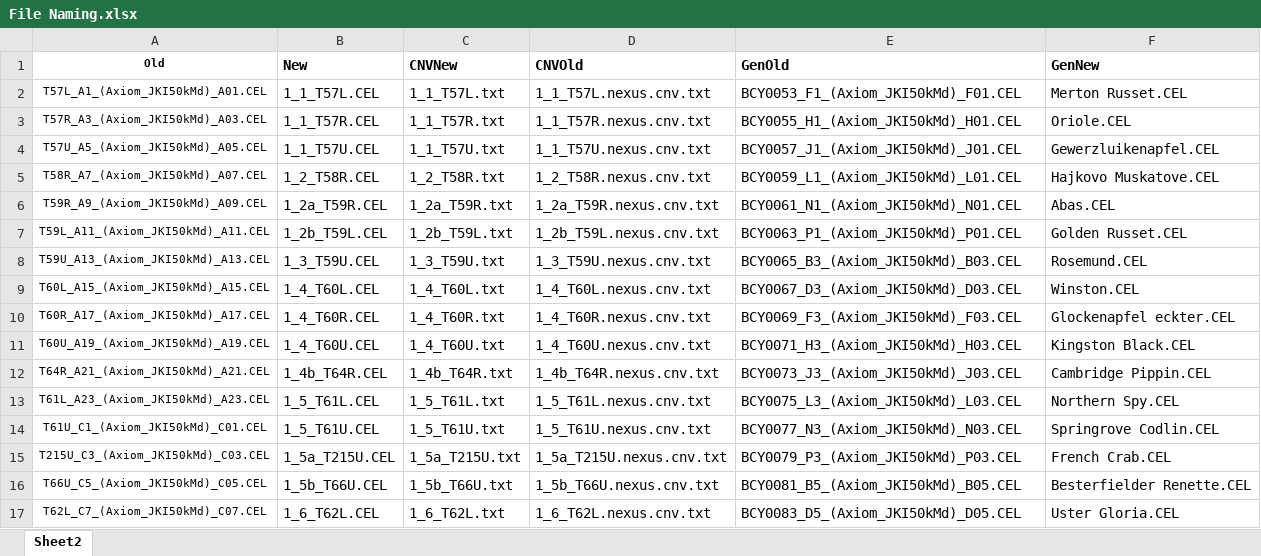
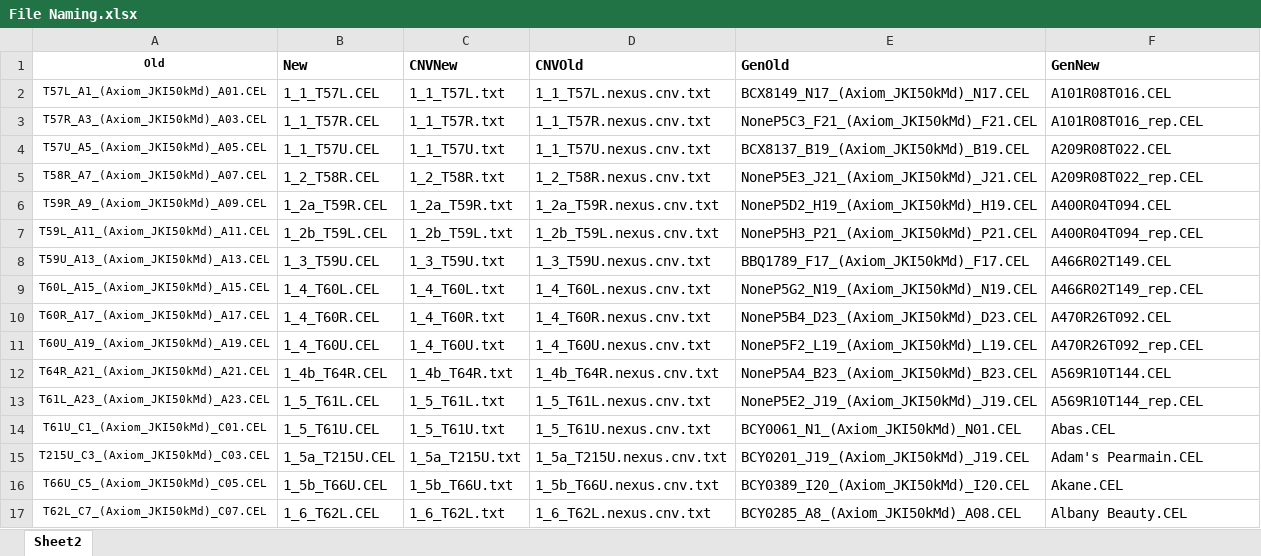
Before and after one commit to aaronhewson/Rename_Sample_Files, an Excel workbook: File Naming.xlsx, sheet Sheet2, drawn as a sheet; only a part is shown; values as stored, in another font and other column widths than the file's, no borders; the diff covers the shown part only; the diff names each change by its address in the sheet, - before the commit and + after, or states it on an @@ line.

Commit message:
allowed replicates

```diff
--- a/File Naming.xlsx (sheet Sheet2)
+++ b/File Naming.xlsx (sheet Sheet2)
-E2 (GenOld): BCY0053_F1_(Axiom_JKI50kMd)_F01.CEL
+E2 (GenOld): BCX8149_N17_(Axiom_JKI50kMd)_N17.CEL
-F2 (GenNew): Merton Russet.CEL
+F2 (GenNew): A101R08T016.CEL
-E3 (GenOld): BCY0055_H1_(Axiom_JKI50kMd)_H01.CEL
+E3 (GenOld): NoneP5C3_F21_(Axiom_JKI50kMd)_F21.CEL
-F3 (GenNew): Oriole.CEL
+F3 (GenNew): A101R08T016_rep.CEL
-E4 (GenOld): BCY0057_J1_(Axiom_JKI50kMd)_J01.CEL
+E4 (GenOld): BCX8137_B19_(Axiom_JKI50kMd)_B19.CEL
-F4 (GenNew): Gewerzluikenapfel.CEL
+F4 (GenNew): A209R08T022.CEL
-E5 (GenOld): BCY0059_L1_(Axiom_JKI50kMd)_L01.CEL
+E5 (GenOld): NoneP5E3_J21_(Axiom_JKI50kMd)_J21.CEL
-F5 (GenNew): Hajkovo Muskatove.CEL
+F5 (GenNew): A209R08T022_rep.CEL
-E6 (GenOld): BCY0061_N1_(Axiom_JKI50kMd)_N01.CEL
+E6 (GenOld): NoneP5D2_H19_(Axiom_JKI50kMd)_H19.CEL
-F6 (GenNew): Abas.CEL
+F6 (GenNew): A400R04T094.CEL
-E7 (GenOld): BCY0063_P1_(Axiom_JKI50kMd)_P01.CEL
+E7 (GenOld): NoneP5H3_P21_(Axiom_JKI50kMd)_P21.CEL
-F7 (GenNew): Golden Russet.CEL
+F7 (GenNew): A400R04T094_rep.CEL
-E8 (GenOld): BCY0065_B3_(Axiom_JKI50kMd)_B03.CEL
+E8 (GenOld): BBQ1789_F17_(Axiom_JKI50kMd)_F17.CEL
-F8 (GenNew): Rosemund.CEL
+F8 (GenNew): A466R02T149.CEL
-E9 (GenOld): BCY0067_D3_(Axiom_JKI50kMd)_D03.CEL
+E9 (GenOld): NoneP5G2_N19_(Axiom_JKI50kMd)_N19.CEL
-F9 (GenNew): Winston.CEL
+F9 (GenNew): A466R02T149_rep.CEL
-E10 (GenOld): BCY0069_F3_(Axiom_JKI50kMd)_F03.CEL
+E10 (GenOld): NoneP5B4_D23_(Axiom_JKI50kMd)_D23.CEL
-F10 (GenNew): Glockenapfel eckter.CEL
+F10 (GenNew): A470R26T092.CEL
-E11 (GenOld): BCY0071_H3_(Axiom_JKI50kMd)_H03.CEL
+E11 (GenOld): NoneP5F2_L19_(Axiom_JKI50kMd)_L19.CEL
-F11 (GenNew): Kingston Black.CEL
+F11 (GenNew): A470R26T092_rep.CEL
-E12 (GenOld): BCY0073_J3_(Axiom_JKI50kMd)_J03.CEL
+E12 (GenOld): NoneP5A4_B23_(Axiom_JKI50kMd)_B23.CEL
-F12 (GenNew): Cambridge Pippin.CEL
+F12 (GenNew): A569R10T144.CEL
-E13 (GenOld): BCY0075_L3_(Axiom_JKI50kMd)_L03.CEL
+E13 (GenOld): NoneP5E2_J19_(Axiom_JKI50kMd)_J19.CEL
-F13 (GenNew): Northern Spy.CEL
+F13 (GenNew): A569R10T144_rep.CEL
-E14 (GenOld): BCY0077_N3_(Axiom_JKI50kMd)_N03.CEL
+E14 (GenOld): BCY0061_N1_(Axiom_JKI50kMd)_N01.CEL
-F14 (GenNew): Springrove Codlin.CEL
+F14 (GenNew): Abas.CEL
-E15 (GenOld): BCY0079_P3_(Axiom_JKI50kMd)_P03.CEL
+E15 (GenOld): BCY0201_J19_(Axiom_JKI50kMd)_J19.CEL
-F15 (GenNew): French Crab.CEL
+F15 (GenNew): Adam's Pearmain.CEL
-E16 (GenOld): BCY0081_B5_(Axiom_JKI50kMd)_B05.CEL
+E16 (GenOld): BCY0389_I20_(Axiom_JKI50kMd)_I20.CEL
-F16 (GenNew): Besterfielder Renette.CEL
+F16 (GenNew): Akane.CEL
-E17 (GenOld): BCY0083_D5_(Axiom_JKI50kMd)_D05.CEL
+E17 (GenOld): BCY0285_A8_(Axiom_JKI50kMd)_A08.CEL
-F17 (GenNew): Uster Gloria.CEL
+F17 (GenNew): Albany Beauty.CEL
```
Also changed, not shown: 354 edited cells elsewhere in this sheet.
